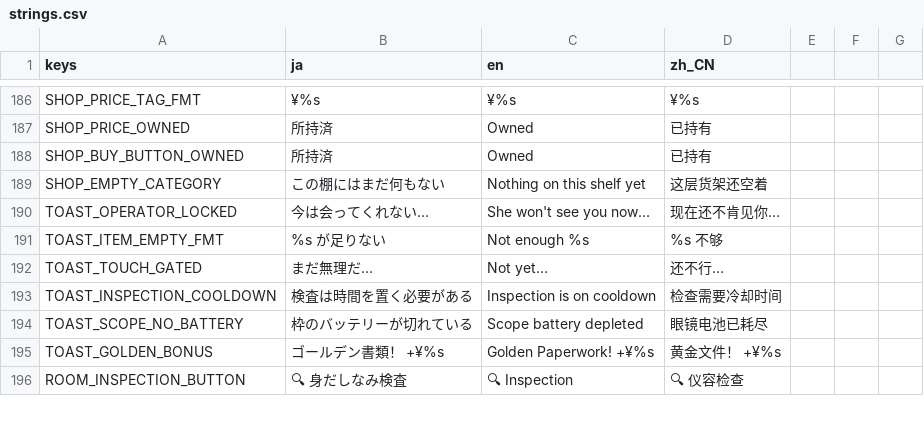
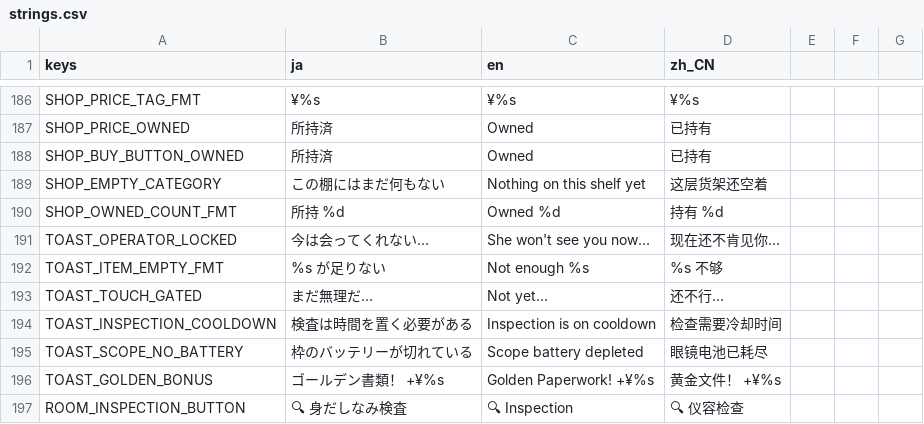
Before and after one commit to bakamarudasi/clickergame_demo, a CSV file: translations/strings.csv, drawn as a sheet; only a part is shown, gaps mark what is left out.

```diff
--- a/translations/strings.csv
+++ b/translations/strings.csv
@@ -189,2 +189,3 @@ SHOP_BUY_BUTTON_OWNED,所持済,Owned,已持有
 SHOP_EMPTY_CATEGORY,この棚にはまだ何もない,Nothing on this shelf yet,这层货架还空着
+SHOP_OWNED_COUNT_FMT,所持 %d,Owned %d,持有 %d
 TOAST_OPERATOR_LOCKED,今は会ってくれない…,She won't see you now…,现在还不肯见你…
```
Also changed, not shown: 28 other files.
